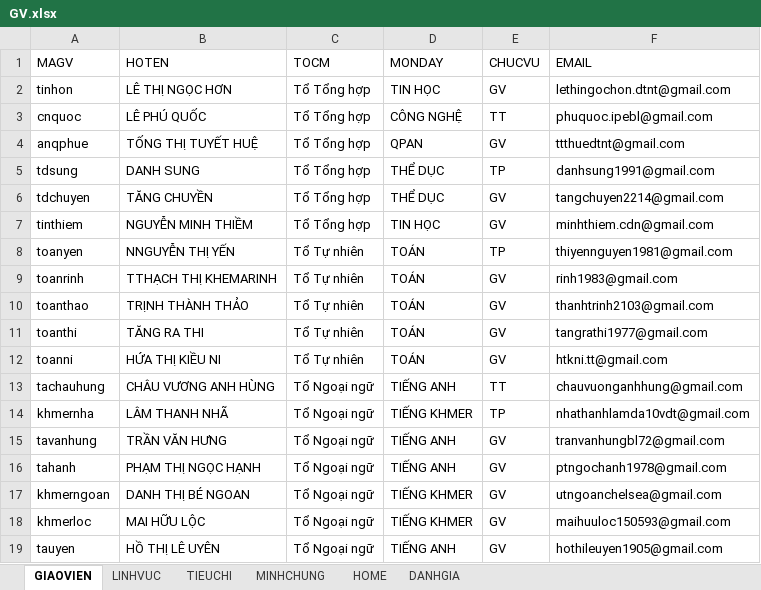
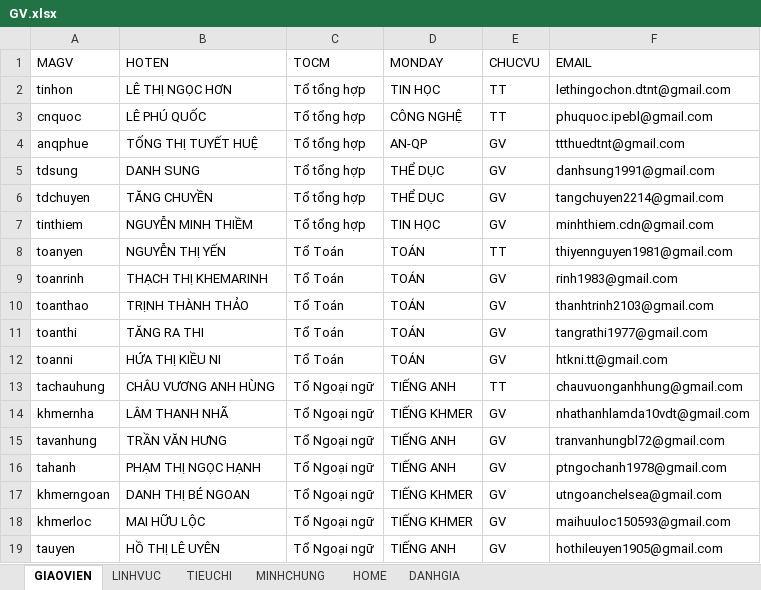
Before and after one commit to lethingochon/DGNLS, an Excel workbook: GV.xlsx, sheet GIAOVIEN, drawn as a sheet; only a part is shown; values as stored, in another font and other column widths than the file's, no borders; charts and pictures not drawn; the diff covers the shown part only; the diff names each change by its address in the sheet, - before the commit and + after, or states it on an @@ line.

```diff
--- a/GV.xlsx (sheet GIAOVIEN)
+++ b/GV.xlsx (sheet GIAOVIEN)
-C2:C7 (TOCM): Tổ Tổng hợp
+C2:C7 (TOCM): Tổ tổng hợp
-E2 (CHUCVU): GV
+E2 (CHUCVU): TT
-D4 (MONDAY): QPAN
+D4 (MONDAY): AN-QP
-E5 (CHUCVU): TP
+E5 (CHUCVU): GV
-B8 (HOTEN): NNGUYỄN THỊ YẾN
+B8 (HOTEN): NGUYỄN THỊ YẾN
-C8:C12 (TOCM): Tổ Tự nhiên
+C8:C12 (TOCM): Tổ Toán
-E8 (CHUCVU): TP
+E8 (CHUCVU): TT
-B9 (HOTEN): TTHẠCH THỊ KHEMARINH
+B9 (HOTEN): THẠCH THỊ KHEMARINH
-E14 (CHUCVU): TP
+E14 (CHUCVU): GV
```
Also changed, not shown: 1 added row, 1 removed row and 22 edited cells elsewhere in this sheet, sheet TIEUCHI, charts or pictures.
